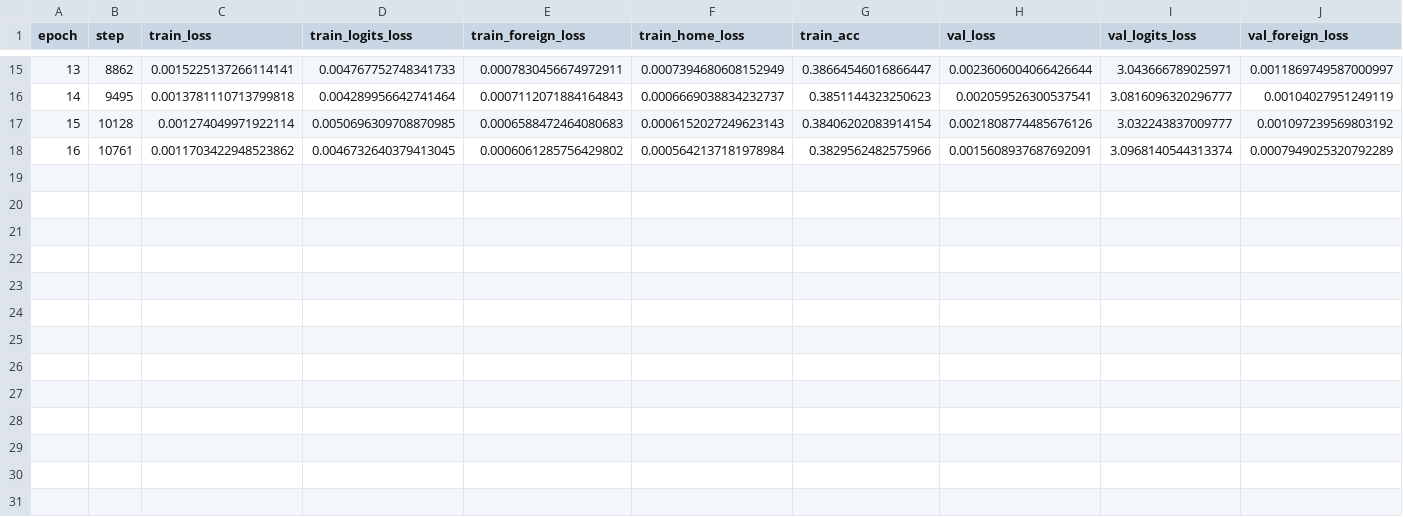
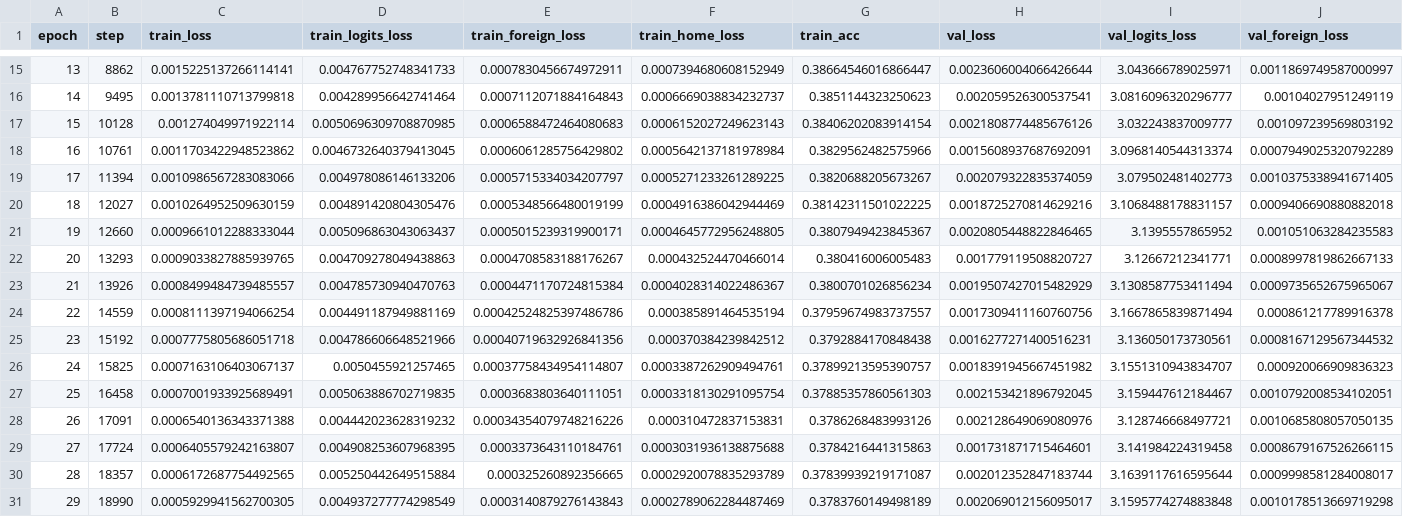
Before and after one commit to maximoskp/IdentityPreservingLatentGuidance, a CSV file: results/iplg/SE/iplg_fh_loss.csv, drawn as a sheet; only a part is shown, gaps mark what is left out; rows hold the shown columns only; the diff names each change by its address in the sheet, - before the commit and + after, or states it on an @@ line.

Commit message:
SE results

```diff
--- a/results/iplg/SE/iplg_fh_loss.csv
+++ b/results/iplg/SE/iplg_fh_loss.csv
+row 19: 17 | 11394 | 0.0010986567283083066 | 0.004978086146133206 | 0.0005715334034207797 | 0.0005271233261289225 | 0.3820688205673267 | 0.002079322835374059 | 3.079502481402773 | 0.0010375338941671405
+row 20: 18 | 12027 | 0.0010264952509630159 | 0.004891420804305476 | 0.0005348566480019199 | 0.0004916386042944469 | 0.38142311501022225 | 0.0018725270814629216 | 3.1068488178831157 | 0.0009406690880882018
+row 21: 19 | 12660 | 0.0009661012288333044 | 0.005096863043063437 | 0.0005015239319900171 | 0.0004645772956248805 | 0.3807949423845367 | 0.0020805448822846465 | 3.1395557865952 | 0.001051063284235583
+row 22: 20 | 13293 | 0.0009033827885939765 | 0.004709278049438863 | 0.0004708583188176267 | 0.000432524470466014 | 0.380416006005483 | 0.001779119508820727 | 3.12667212341771 | 0.0008997819862667133
+row 23: 21 | 13926 | 0.0008499484739485557 | 0.004785730940470763 | 0.0004471170724815384 | 0.0004028314022486367 | 0.3800701026856234 | 0.0019507427015482929 | 3.1308587753411494 | 0.0009735652675965067
+row 24: 22 | 14559 | 0.0008111397194066254 | 0.004491187949881169 | 0.00042524825397486786 | 0.000385891464535194 | 0.37959674983737557 | 0.0017309411160760756 | 3.1667865839871494 | 0.000861217789916378
+row 25: 23 | 15192 | 0.0007775805686051718 | 0.004786606648521966 | 0.00040719632926841356 | 0.000370384239842512 | 0.3792884170848438 | 0.0016277271400516231 | 3.136050173730561 | 0.0008167129567344532
+row 26: 24 | 15825 | 0.0007163106403067137 | 0.0050455921257465 | 0.00037758434954114807 | 0.0003387262909494761 | 0.37899213595390757 | 0.0018391945667451982 | 3.1551310943834707 | 0.000920066909836323
+row 27: 25 | 16458 | 0.0007001933925689491 | 0.005063886702719835 | 0.0003683803640111051 | 0.0003318130291095754 | 0.37885357860561303 | 0.002153421896792045 | 3.159447612184467 | 0.0010792008534102051
+row 28: 26 | 17091 | 0.0006540136343371388 | 0.004442023628319232 | 0.00034354079748216226 | 0.000310472837153831 | 0.3786268483993126 | 0.002128649069080976 | 3.128746668497721 | 0.0010685808057050135
+row 29: 27 | 17724 | 0.0006405579242163807 | 0.004908253607968395 | 0.0003373643110184761 | 0.0003031936138875688 | 0.3784216441315863 | 0.001731871715464601 | 3.141984224319458 | 0.0008679167526266115
+row 30: 28 | 18357 | 0.0006172687754492565 | 0.005250442649515884 | 0.000325260892356665 | 0.0002920078835293789 | 0.37839939219171087 | 0.002012352847183744 | 3.1639117616595644 | 0.0009998581284008017
+row 31: 29 | 18990 | 0.0005929941562700305 | 0.004937277774298549 | 0.0003140879276143843 | 0.0002789062284487469 | 0.3783760149498189 | 0.002069012156095017 | 3.1595774274883848 | 0.0010178513669719298
```
Also changed, not shown: results/SE/guidance_eval/conf_gjt_CA_test.pickle_nottingham_test.pickle.csv, results/SE/guidance_eval/logits_gjt_CA_test.pickle_nottingham_test.pickle.csv, 23 other files.
